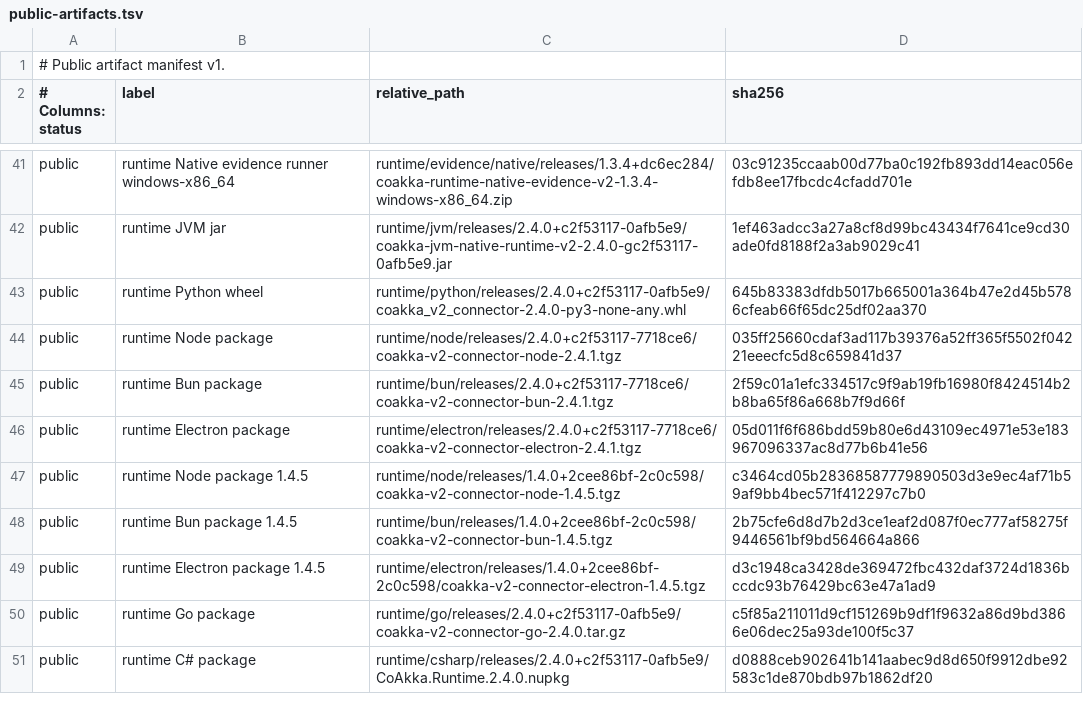
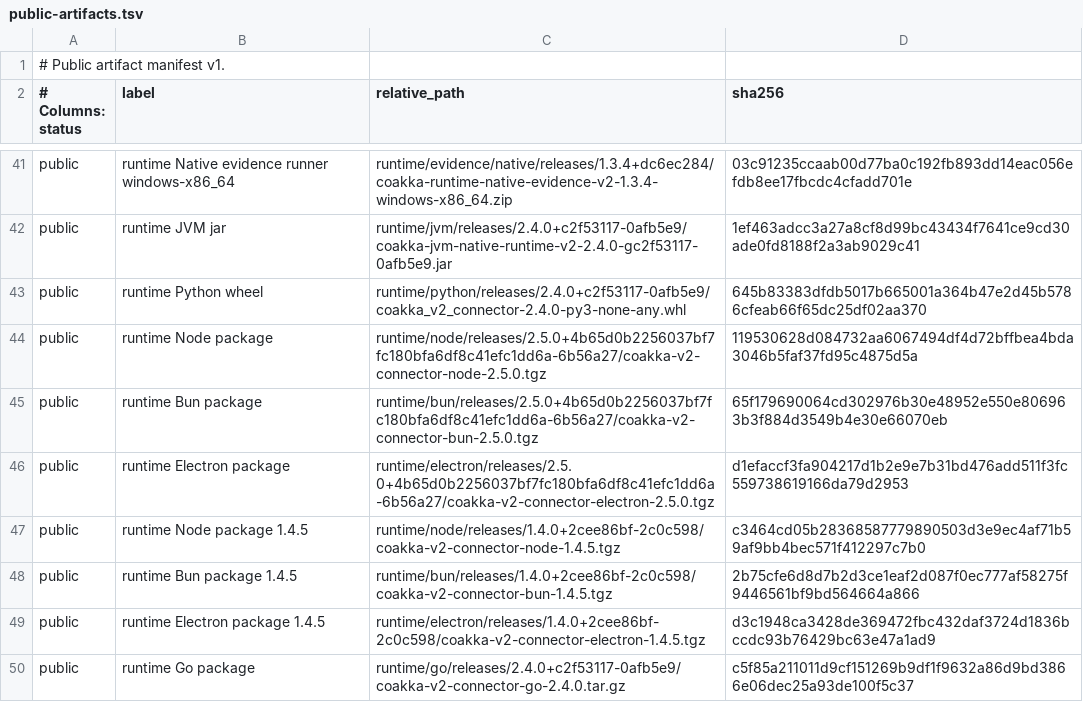
Before and after one commit to phuong-tran/coakka-publish, a TSV file: artifacts/public-artifacts.tsv, drawn as a sheet; only a part is shown, gaps mark what is left out; the shorter side is filled out with more unchanged rows.

Commit message:
release: stage npm Runtime 2.5.0 candidates

```diff
--- a/artifacts/public-artifacts.tsv
+++ b/artifacts/public-artifacts.tsv
@@ -43,5 +43,5 @@ public	runtime JVM jar	runtime/jvm/releases/2.4.0+c2f53117-0afb5e9/coakka-jvm-na
 public	runtime Python wheel	runtime/python/releases/2.4.0+c2f53117-0afb5e9/coakka_v2_connector-2.4.0-py3-none-any.whl	645b83383dfdb5017b665001a364b47e2d45b5786cfeab66f65dc25df02aa370
-public	runtime Node package	runtime/node/releases/2.4.0+c2f53117-7718ce6/coakka-v2-connector-node-2.4.1.tgz	035ff25660cdaf3ad117b39376a52ff365f5502f04221eeecfc5d8c659841d37
-public	runtime Bun package	runtime/bun/releases/2.4.0+c2f53117-7718ce6/coakka-v2-connector-bun-2.4.1.tgz	2f59c01a1efc334517c9f9ab19fb16980f8424514b2b8ba65f86a668b7f9d66f
-public	runtime Electron package	runtime/electron/releases/2.4.0+c2f53117-7718ce6/coakka-v2-connector-electron-2.4.1.tgz	05d011f6f686bdd59b80e6d43109ec4971e53e183967096337ac8d77b6b41e56
+public	runtime Node package	runtime/node/releases/2.5.0+4b65d0b2256037bf7fc180bfa6df8c41efc1dd6a-6b56a27/coakka-v2-connector-node-2.5.0.tgz	119530628d084732aa6067494df4d72bffbea4bda3046b5faf37fd95c4875d5a
+public	runtime Bun package	runtime/bun/releases/2.5.0+4b65d0b2256037bf7fc180bfa6df8c41efc1dd6a-6b56a27/coakka-v2-connector-bun-2.5.0.tgz	65f179690064cd302976b30e48952e550e806963b3f884d3549b4e30e66070eb
+public	runtime Electron package	runtime/electron/releases/2.5.0+4b65d0b2256037bf7fc180bfa6df8c41efc1dd6a-6b56a27/coakka-v2-connector-electron-2.5.0.tgz	d1efaccf3fa904217d1b2e9e7b31bd476add511f3fc559738619166da79d2953
 public	runtime Node package 1.4.5	runtime/node/releases/1.4.0+2cee86bf-2c0c598/coakka-v2-connector-node-1.4.5.tgz	c3464cd05b28368587779890503d3e9ec4af71b59af9bb4bec571f412297c7b0
```
Also changed, not shown: 34 other files.
